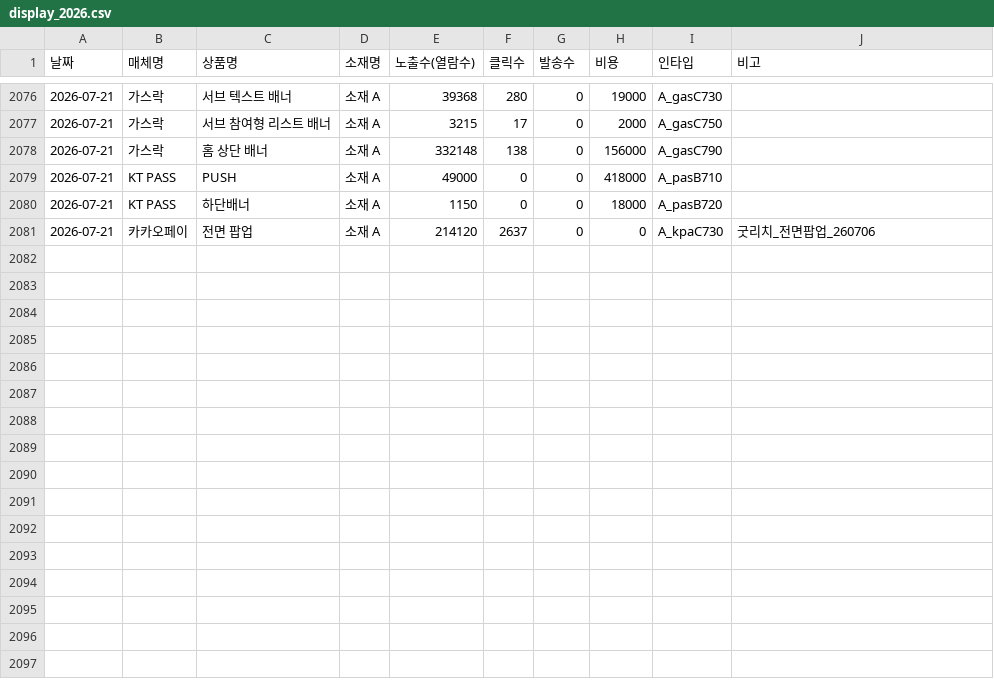
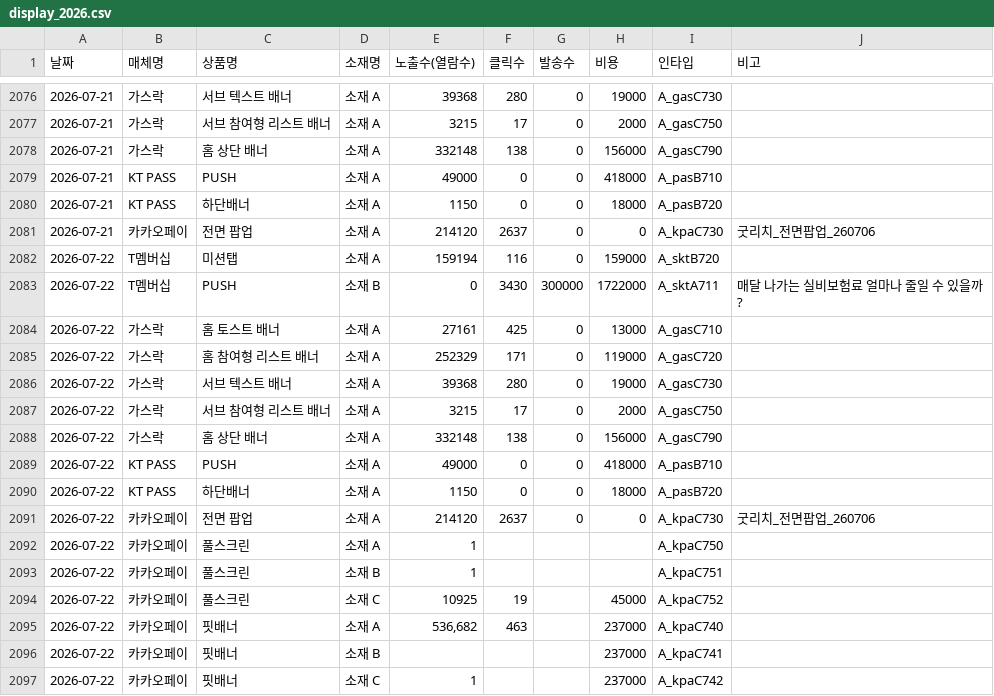
Before and after one commit to ameny52-sketch/ad-dashboard, a CSV file: adtool/data/display_2026.csv, drawn as a sheet; only a part is shown, gaps mark what is left out.

```diff
--- a/adtool/data/display_2026.csv
+++ b/adtool/data/display_2026.csv
@@ -2081 +2081,17 @@
 2026-07-21,카카오페이,전면 팝업,소재 A,214120,2637,0,0,A_kpaC730,굿리치_전면팝업_260706
+2026-07-22,T멤버십,미션탭,소재 A,159194,116,0,159000,A_sktB720,
+2026-07-22,T멤버십,PUSH,소재 B,0,3430,300000,1722000,A_sktA711,매달 나가는 실비보험료 얼마나 줄일 수 있을까?
+2026-07-22,가스락,홈 토스트 배너,소재 A,27161,425,0,13000,A_gasC710,
+2026-07-22,가스락,홈 참여형 리스트 배너,소재 A,252329,171,0,119000,A_gasC720,
+2026-07-22,가스락,서브 텍스트 배너,소재 A,39368,280,0,19000,A_gasC730,
+2026-07-22,가스락,서브 참여형 리스트 배너,소재 A,3215,17,0,2000,A_gasC750,
+2026-07-22,가스락,홈 상단 배너,소재 A,332148,138,0,156000,A_gasC790,
+2026-07-22,KT PASS,PUSH,소재 A,49000,0,0,418000,A_pasB710,
+2026-07-22,KT PASS,하단배너,소재 A,1150,0,0,18000,A_pasB720,
+2026-07-22,카카오페이,전면 팝업,소재 A,214120,2637,0,0,A_kpaC730,굿리치_전면팝업_260706
+2026-07-22,카카오페이,풀스크린,소재 A,1,,,,A_kpaC750,
+2026-07-22,카카오페이,풀스크린,소재 B,1,,,,A_kpaC751,
+2026-07-22,카카오페이,풀스크린,소재 C,10925,19,,45000,A_kpaC752,
+2026-07-22,카카오페이,핏배너,소재 A,"536,682",463,,237000,A_kpaC740,
+2026-07-22,카카오페이,핏배너,소재 B,,,,237000,A_kpaC741,
+2026-07-22,카카오페이,핏배너,소재 C,1,,,237000,A_kpaC742,
```
Also changed, not shown: adtool/data/daum_2026.csv, adtool/data/google_2026.csv.
